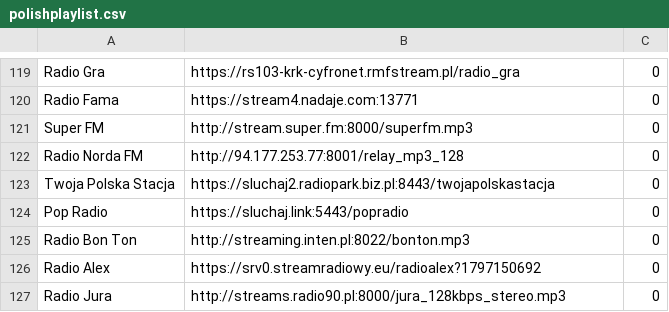
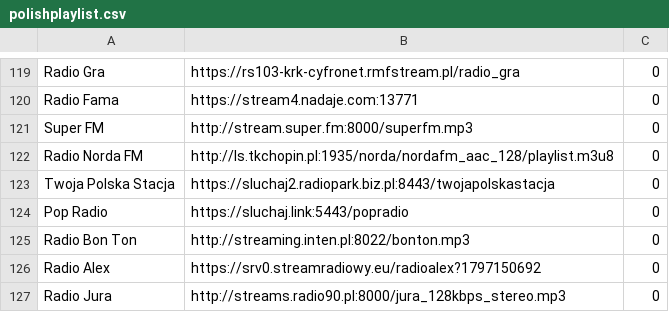
Before and after one commit to mirek76/playlist, a CSV file: polishplaylist.csv, drawn as a sheet; only a part is shown, gaps mark what is left out.

Commit message:
Update polishplaylist.csv

```diff
--- a/polishplaylist.csv
+++ b/polishplaylist.csv
@@ -121,3 +121,3 @@ Radio Fama	https://stream4.nadaje.com:13771	0
 Super FM	http://stream.super.fm:8000/superfm.mp3	0	
-Radio Norda FM	http://94.177.253.77:8001/relay_mp3_128	0	
+Radio Norda FM	http://ls.tkchopin.pl:1935/norda/nordafm_aac_128/playlist.m3u8	0	
 Twoja Polska Stacja	https://sluchaj2.radiopark.biz.pl:8443/twojapolskastacja	0	
```
